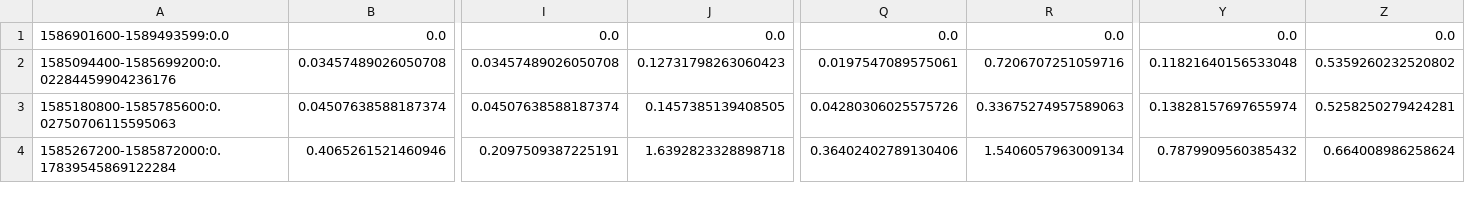
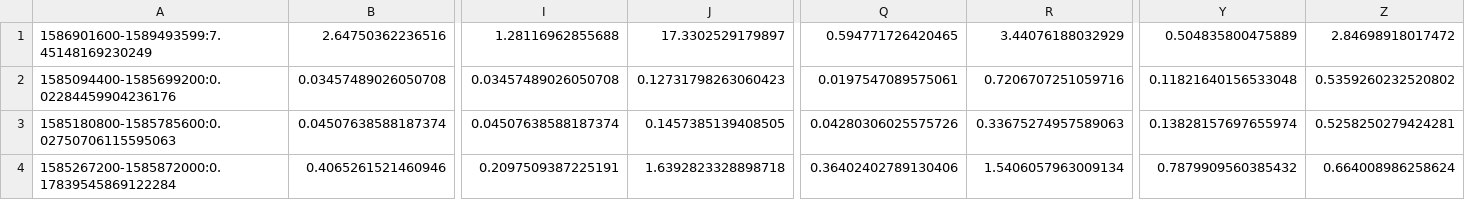
Before and after one commit to zsvizi/r-eff-social-contact-surveys-covid-19-hungary, a CSV file: contact_matrix/results/dynmatrix_step_1d_window_7d.csv, drawn as a sheet; only a part is shown, gaps mark what is left out; the diff covers the shown part only; the diff names each change by its address in the sheet, - before the commit and + after, or states it on an @@ line.

Commit message:
Add supplemental calculations for reference matrix

```diff
--- a/contact_matrix/results/dynmatrix_step_1d_window_7d.csv
+++ b/contact_matrix/results/dynmatrix_step_1d_window_7d.csv
-A1: 1586901600-1589493599:0.0
+A1: 1586901600-1589493599:7.45148169230249
-B1: 0.0
+B1: 2.64750362236516
-I1: 0.0
+I1: 1.28116962855688
-J1: 0.0
+J1: 17.3302529179897
-Q1: 0.0
+Q1: 0.594771726420465
-R1: 0.0
+R1: 3.44076188032929
-Y1: 0.0
+Y1: 0.504835800475889
-Z1: 0.0
+Z1: 2.84698918017472
```
Also changed, not shown: 8 edited cells elsewhere in this file, 1 other file.
